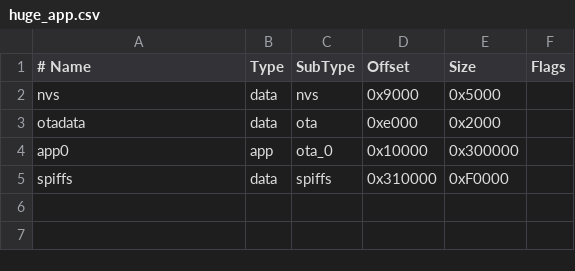
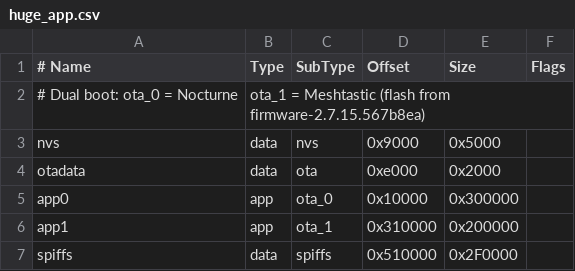
Before and after one commit to therudywolf/Heltec-V3-V4-PC-COMPANION, a CSV file: huge_app.csv, drawn as a sheet.

Commit message:
Update project structure and enhance functionality
- Added .pytest_cache to .gitignore to exclude test cache files from version control.
- Removed obsolete files: ESP32_MARAUDER_ANALYSIS.md, INTEGRATION_PROGRESS.md, and MARAUDER_INTEGRATION_STATUS.md to streamline documentation.
- Updated huge_app.csv for dual boot support, adding ota_1 for Meshtastic and adjusting spiffs partition size.
- Enhanced platformio.ini with new build environments and dependencies for improved modularity.
- Updated README.md to include dual boot instructions and reorganized menu structure for better user navigation.
- Added BMW E39 Assistant configuration in config.h and integrated it into main.cpp for enhanced vehicle support.

```diff
--- a/huge_app.csv
+++ b/huge_app.csv
@@ -1,2 +1,3 @@
 # Name,   Type, SubType, Offset,  Size, Flags
+# Dual boot: ota_0 = Nocturne, ota_1 = Meshtastic (flash from firmware-2.7.15.567b8ea)
 nvs,      data, nvs,     0x9000,  0x5000,
@@ -4,2 +5,3 @@ otadata,  data, ota,     0xe000,  0x2000,
 app0,     app,  ota_0,   0x10000, 0x300000,
-spiffs,   data, spiffs,  0x310000,0xF0000,
+app1,     app,  ota_1,   0x310000,0x200000,
+spiffs,   data, spiffs,  0x510000,0x2F0000,
```
Also changed, not shown: 56 other files.
